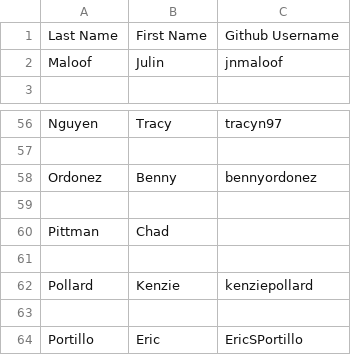
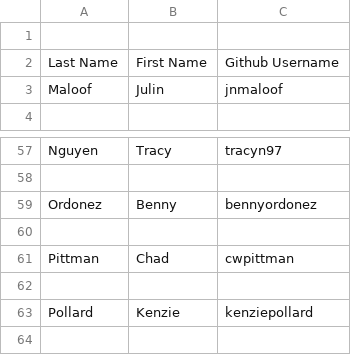
Before and after one commit to UCDBIS180L/gh-usernames, a CSV file: 2019_Roster.csv, drawn as a sheet; only a part is shown, gaps mark what is left out; the shorter side is filled out with more unchanged rows.

Commit message:
Chad Pittman

```diff
--- a/2019_Roster.csv
+++ b/2019_Roster.csv
@@ -1 +1,2 @@
+
 Last Name, First Name, Github Username
@@ -59,3 +60,3 @@ Ordonez, Benny, bennyordonez
 ,,
-Pittman, Chad,
+Pittman, Chad, cwpittman
 ,,
```
